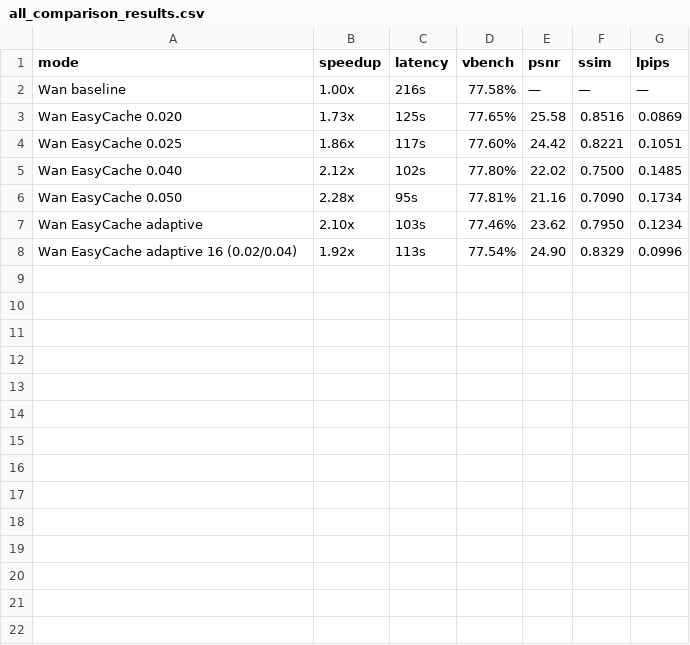
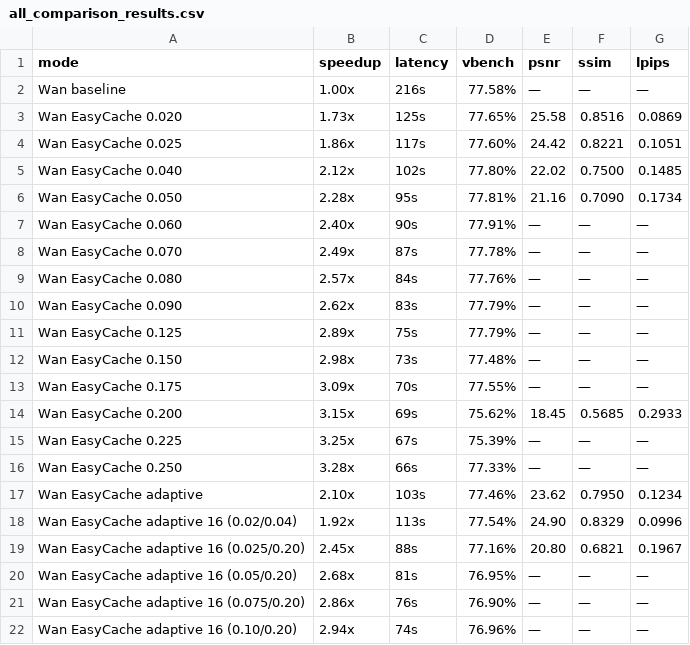
Before and after one commit to oagrawal/Wan2.1, a CSV file: vbench_eval_easycache/all_comparison_results.csv, drawn as a sheet; the diff names each change by its address in the sheet, - before the commit and + after, or states it on an @@ line.

```diff
--- a/vbench_eval_easycache/all_comparison_results.csv
+++ b/vbench_eval_easycache/all_comparison_results.csv
+row 7: Wan EasyCache 0.060 | 2.40x | 90s | 77.91% | — | — | —
+row 8: Wan EasyCache 0.070 | 2.49x | 87s | 77.78% | — | — | —
+row 9: Wan EasyCache 0.080 | 2.57x | 84s | 77.76% | — | — | —
+row 10: Wan EasyCache 0.090 | 2.62x | 83s | 77.79% | — | — | —
+row 11: Wan EasyCache 0.125 | 2.89x | 75s | 77.79% | — | — | —
+row 12: Wan EasyCache 0.150 | 2.98x | 73s | 77.48% | — | — | —
+row 13: Wan EasyCache 0.175 | 3.09x | 70s | 77.55% | — | — | —
+row 14: Wan EasyCache 0.200 | 3.15x | 69s | 75.62% | 18.45 | 0.5685 | 0.2933
+row 15: Wan EasyCache 0.225 | 3.25x | 67s | 75.39% | — | — | —
+row 16: Wan EasyCache 0.250 | 3.28x | 66s | 77.33% | — | — | —
+row 19: Wan EasyCache adaptive 16 (0.025/0.20) | 2.45x | 88s | 77.16% | 20.80 | 0.6821 | 0.1967
+row 20: Wan EasyCache adaptive 16 (0.05/0.20) | 2.68x | 81s | 76.95% | — | — | —
+row 21: Wan EasyCache adaptive 16 (0.075/0.20) | 2.86x | 76s | 76.90% | — | — | —
+row 22: Wan EasyCache adaptive 16 (0.10/0.20) | 2.94x | 74s | 76.96% | — | — | —
```
Also changed, not shown: 52 other files.
